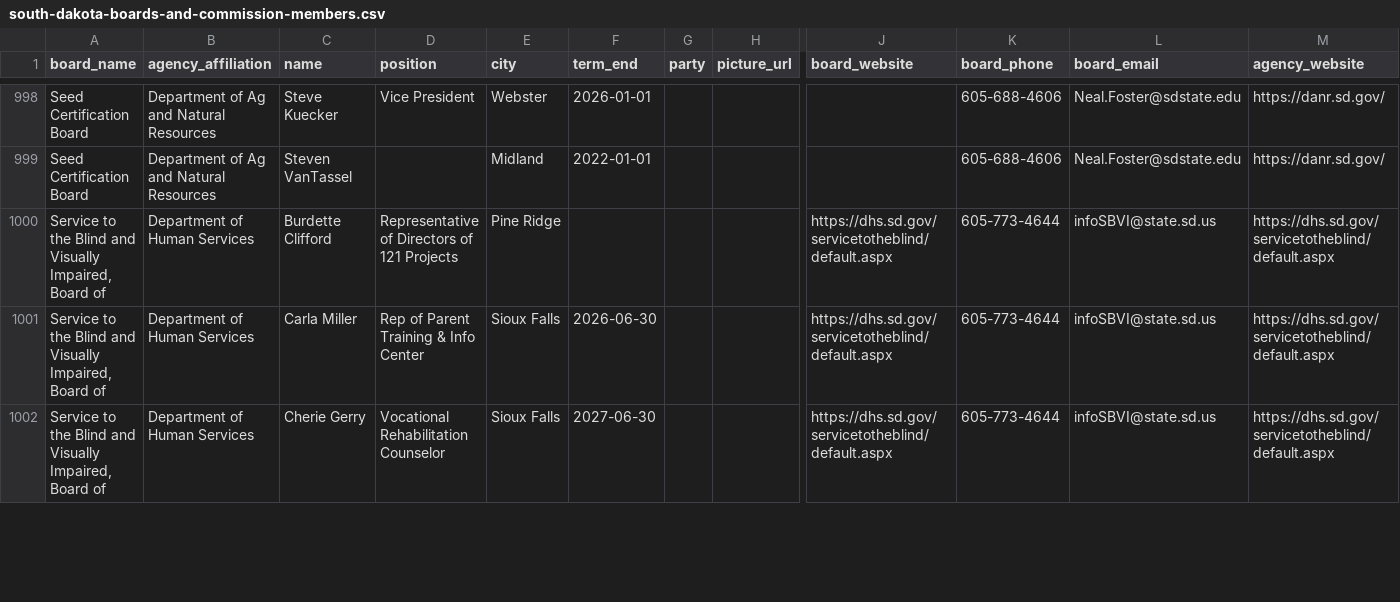
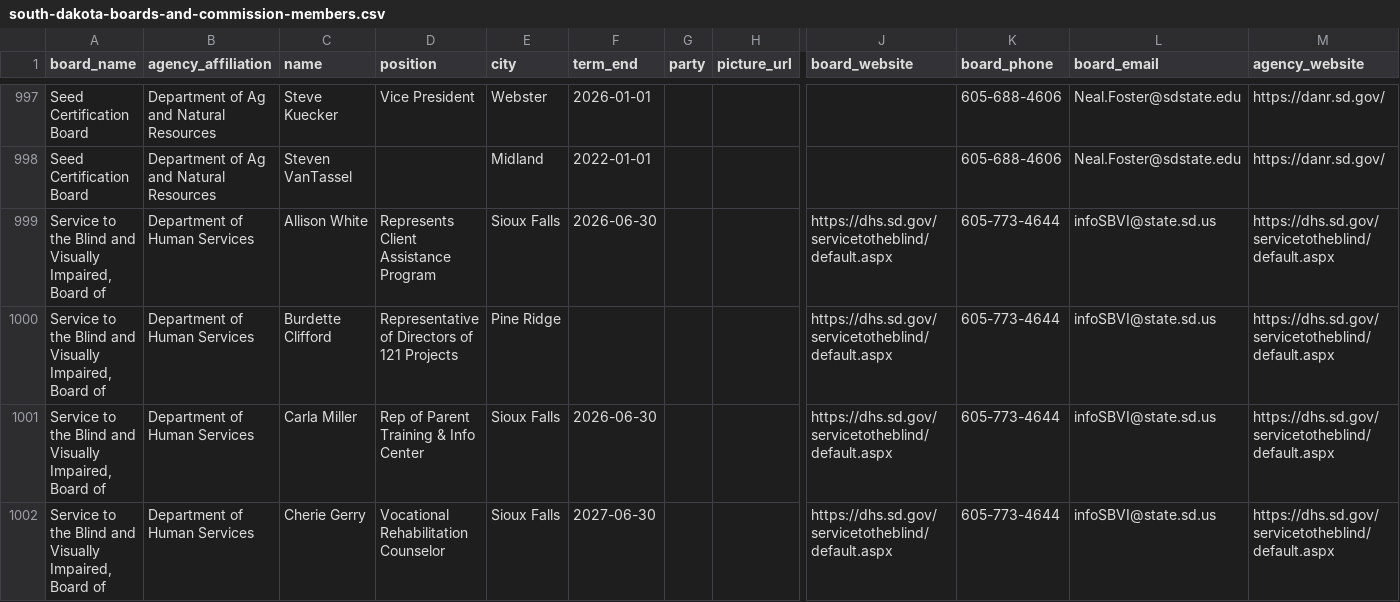
Before and after one commit to cjwinchester/south-dakota-boards-commissions, a CSV file: south-dakota-boards-and-commission-members.csv, drawn as a sheet; only a part is shown, gaps mark what is left out; rows hold the shown columns only; the diff covers the shown part only; the diff names each change by its address in the sheet, - before the commit and + after, or states it on an @@ line.

```diff
--- a/south-dakota-boards-and-commission-members.csv
+++ b/south-dakota-boards-and-commission-members.csv
+row 999: Service to the Blind and Visually Impaired, Board of | Department of Human Services | Allison White | Represents Client Assistance Program | Sioux Falls | 2026-06-30 |  |  | https://dhs.sd.gov/servicetotheblind/default.aspx | 605-773-4644 | infoSBVI@state.sd.us | https://dhs.sd.gov/servicetotheblind/default.aspx
```
Also changed, not shown: 3 removed rows and 2 edited cells elsewhere in this file.
